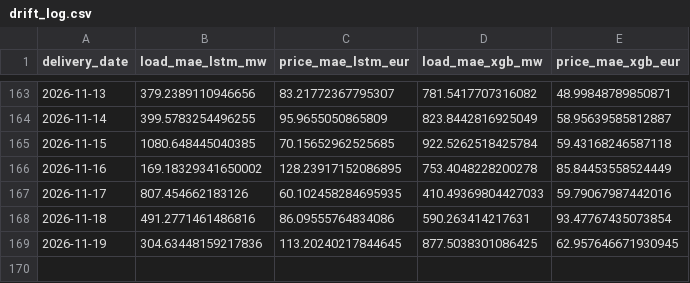
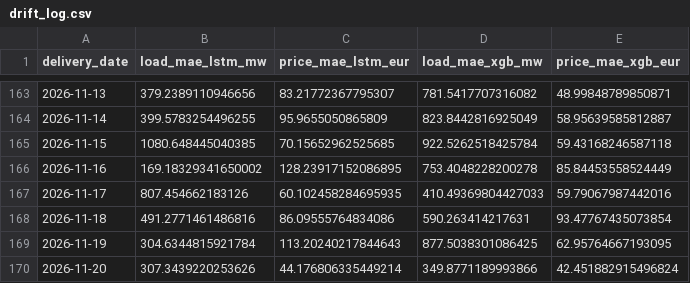
Before and after one commit to connectashish028/german-day-ahead-forecast, a CSV file: backtest_results/drift_log.csv, drawn as a sheet; only a part is shown, gaps mark what is left out.

```diff
--- a/backtest_results/drift_log.csv
+++ b/backtest_results/drift_log.csv
@@ -168,2 +168,3 @@ delivery_date,load_mae_lstm_mw,price_mae_lstm_eur,load_mae_xgb_mw,price_mae_xgb_
 2026-11-18,491.2771461486816,86.09555764834086,590.263414217631,93.47767435073854
-2026-11-19,304.63448159217836,113.20240217844645,877.5038301086425,62.957646671930945
+2026-11-19,304.6344815921784,113.20240217844643,877.5038301086425,62.95764667193095
+2026-11-20,307.3439220253626,44.176806335449214,349.8771189993866,42.451882915496824
```
Also changed, not shown: 3 other files.
